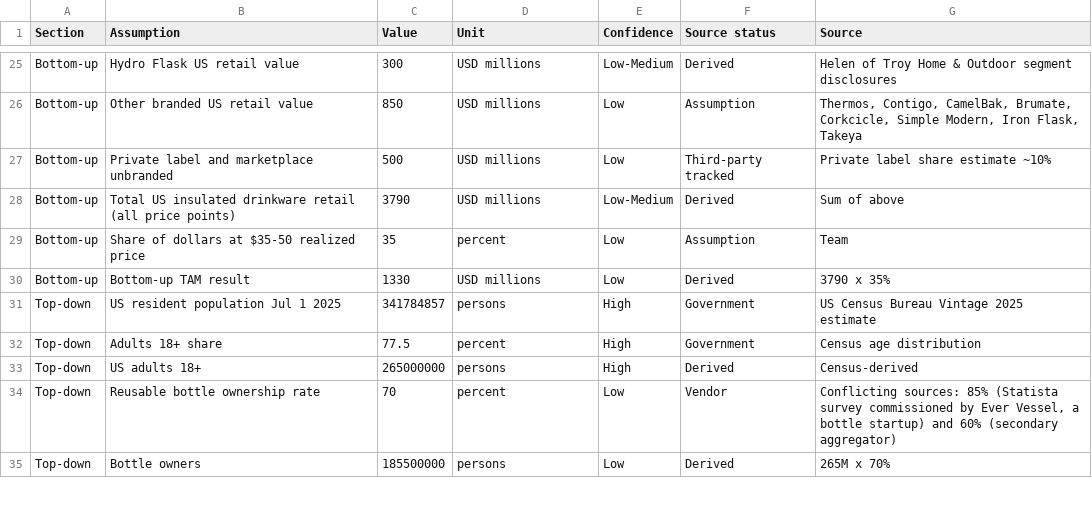
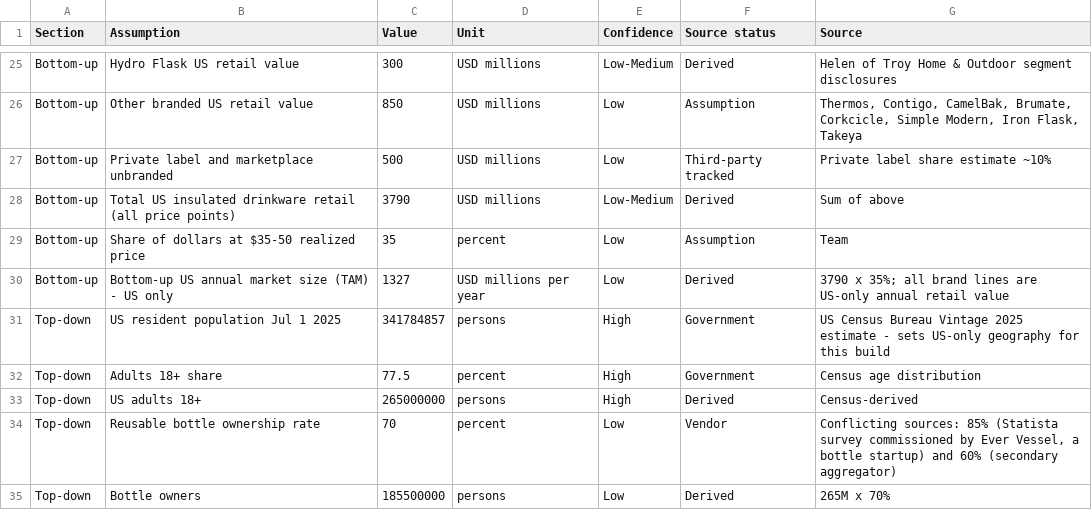
Before and after one commit to KyleConger/Foundation-Consulting-Case, a CSV file: In Class Practice/Drinkware-Market-Sizing-Model.csv, drawn as a sheet; only a part is shown, gaps mark what is left out; the diff covers the shown part only.

```diff
--- a/In Class Practice/Drinkware-Market-Sizing-Model.csv
+++ b/In Class Practice/Drinkware-Market-Sizing-Model.csv
@@ -29,4 +29,4 @@ Bottom-up,Total US insulated drinkware retail (all price points),3790,USD millio
 Bottom-up,Share of dollars at $35-50 realized price,35,percent,Low,Assumption,Team
-Bottom-up,Bottom-up TAM result,1330,USD millions,Low,Derived,"3790 x 35%"
-Top-down,US resident population Jul 1 2025,341784857,persons,High,Government,"US Census Bureau Vintage 2025 estimate"
+Bottom-up,Bottom-up US annual market size (TAM) - US only,1327,USD millions per year,Low,Derived,"3790 x 35%; all brand lines are US-only annual retail value"
+Top-down,US resident population Jul 1 2025,341784857,persons,High,Government,"US Census Bureau Vintage 2025 estimate - sets US-only geography for this build"
 Top-down,Adults 18+ share,77.5,percent,High,Government,"Census age distribution"
```
Also changed, not shown: 26 edited cells elsewhere in this file, In Class Practice/Drinkware-Sizing-Audit.csv, 3 other files.
